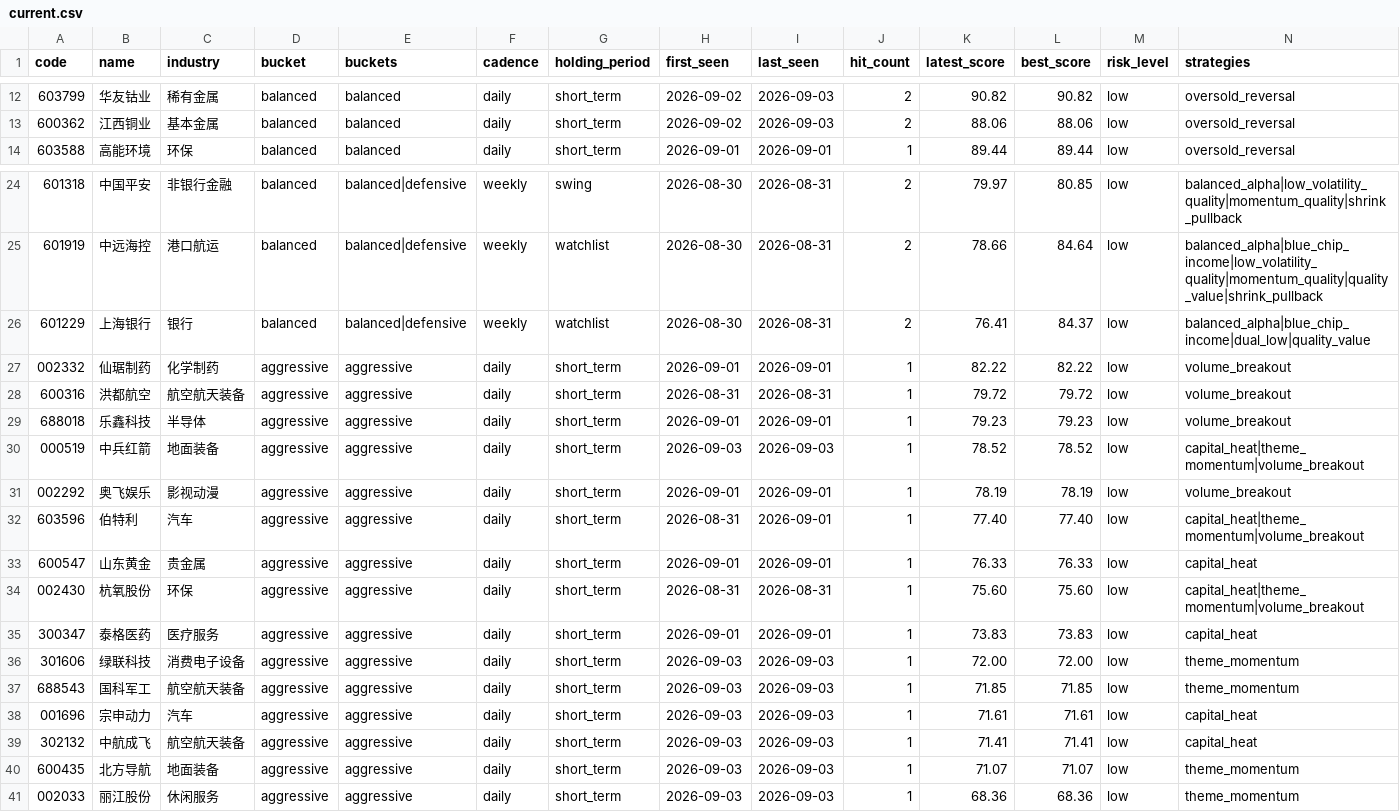
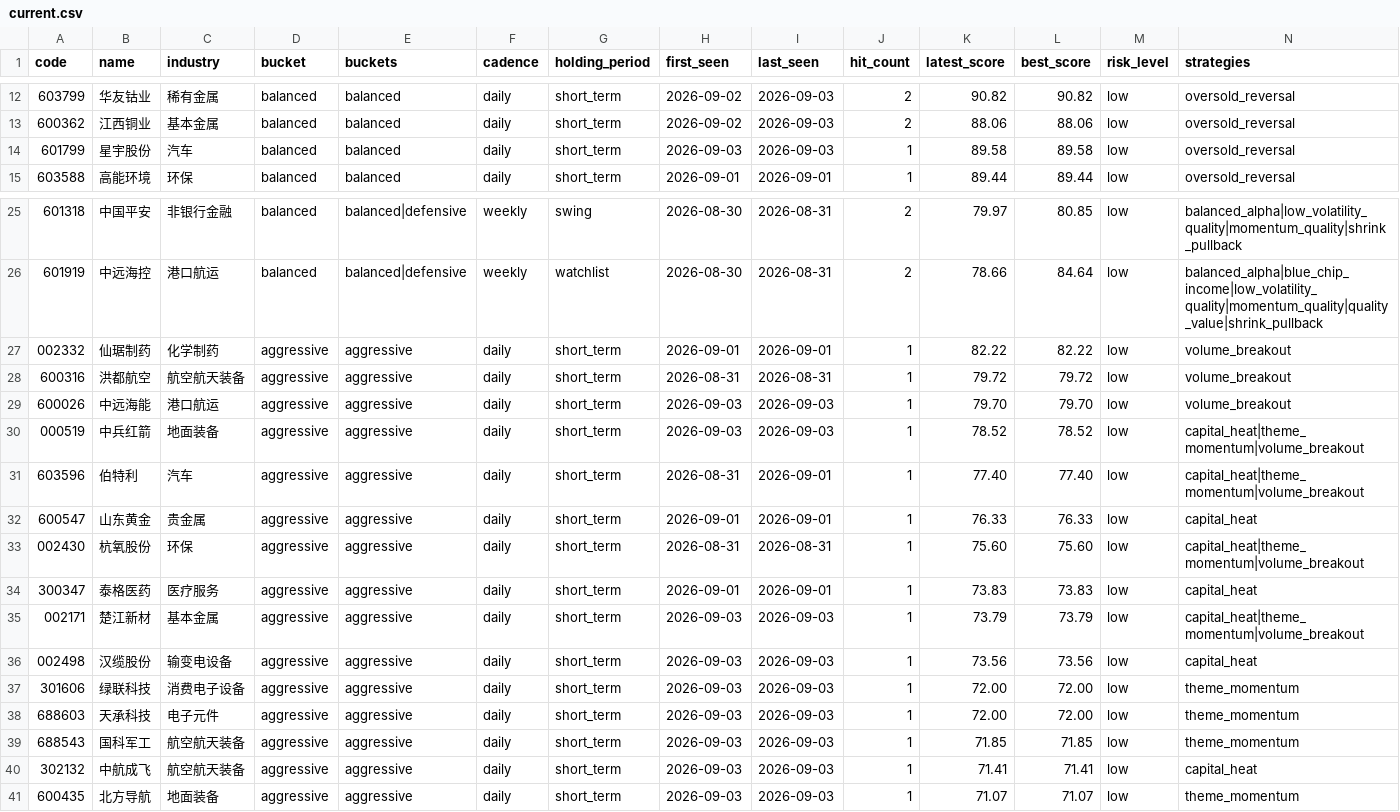
Before and after one commit to gong97/daily-stock-analysis-private, a CSV file: data/watchlist/current.csv, drawn as a sheet; only a part is shown, gaps mark what is left out; removed rows and columns are numbered as before the commit, all else as after; rows hold the shown columns only; the diff names each change by its address in the sheet, - before the commit and + after, or states it on an @@ line.

```diff
--- a/data/watchlist/current.csv
+++ b/data/watchlist/current.csv
+row 14: 601799 | 星宇股份 | 汽车 | balanced | balanced | daily | short_term | 2026-09-03 | 2026-09-03 | 1 | 89.58 | 89.58 | low | oversold_reversal
-row 26: 601229 | 上海银行 | 银行 | balanced | balanced|defensive | weekly | watchlist | 2026-08-30 | 2026-08-31 | 2 | 76.41 | 84.37 | low | balanced_alpha|blue_chip_income|dual_low|quality_value
-A29 (code): 688018
+A29 (code): 600026
-B29 (name): 乐鑫科技
+B29 (name): 中远海能
-C29 (industry): 半导体
+C29 (industry): 港口航运
-H29 (first_seen): 2026-09-01
+H29 (first_seen): 2026-09-03
-I29 (last_seen): 2026-09-01
+I29 (last_seen): 2026-09-03
-K29 (latest_score): 79.23
+K29 (latest_score): 79.70
-L29 (best_score): 79.23
+L29 (best_score): 79.70
-row 31: 002292 | 奥飞娱乐 | 影视动漫 | aggressive | aggressive | daily | short_term | 2026-09-01 | 2026-09-01 | 1 | 78.19 | 78.19 | low | volume_breakout
+row 35: 002171 | 楚江新材 | 基本金属 | aggressive | aggressive | daily | short_term | 2026-09-03 | 2026-09-03 | 1 | 73.79 | 73.79 | low | capital_heat|theme_momentum|volume_breakout
+row 36: 002498 | 汉缆股份 | 输变电设备 | aggressive | aggressive | daily | short_term | 2026-09-03 | 2026-09-03 | 1 | 73.56 | 73.56 | low | capital_heat
+row 38: 688603 | 天承科技 | 电子元件 | aggressive | aggressive | daily | short_term | 2026-09-03 | 2026-09-03 | 1 | 72.00 | 72.00 | low | theme_momentum
-row 38: 001696 | 宗申动力 | 汽车 | aggressive | aggressive | daily | short_term | 2026-09-03 | 2026-09-03 | 1 | 71.61 | 71.61 | low | capital_heat
-row 41: 002033 | 丽江股份 | 休闲服务 | aggressive | aggressive | daily | short_term | 2026-09-03 | 2026-09-03 | 1 | 68.36 | 68.36 | low | theme_momentum
```
Also changed, not shown: 4 other files.
